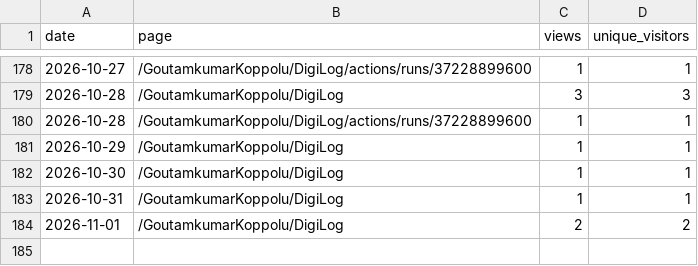
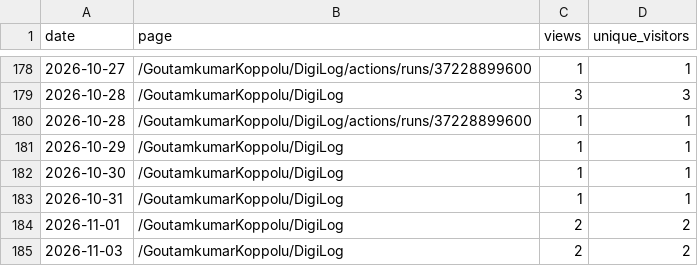
Before and after one commit to GoutamkumarKoppolu/DigiLog, a CSV file: pages.csv, drawn as a sheet; only a part is shown, gaps mark what is left out.

```diff
--- a/pages.csv
+++ b/pages.csv
@@ -184 +184,2 @@ date,page,views,unique_visitors
 2026-11-01,/GoutamkumarKoppolu/DigiLog,2,2
+2026-11-03,/GoutamkumarKoppolu/DigiLog,2,2
```
Also changed, not shown: clones.csv, downloads.csv, 3 other files.
